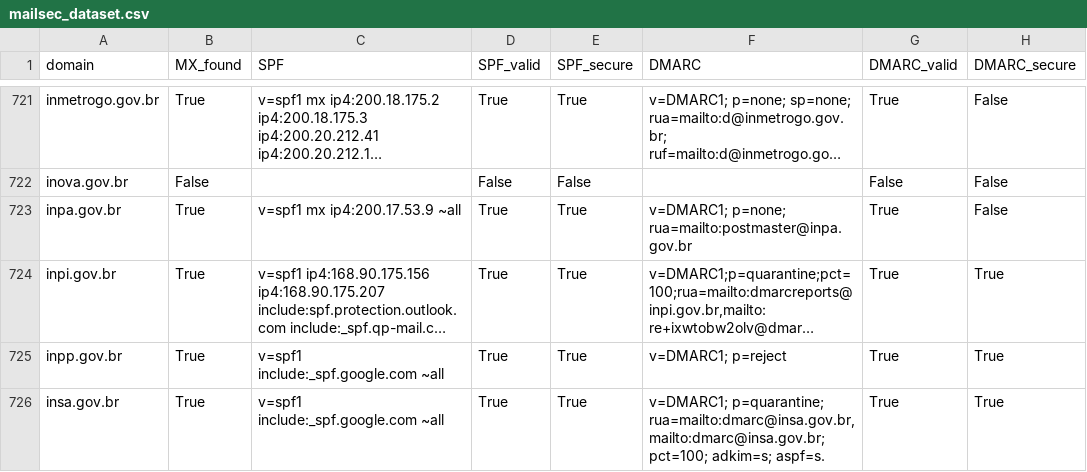
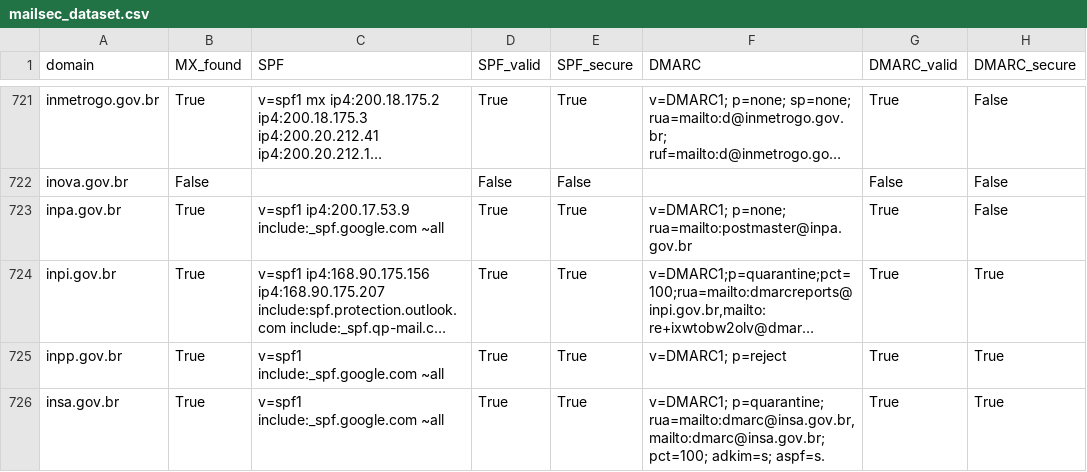
Before and after one commit to chsoares/overwatch, a CSV file: data/mailsec_dataset.csv, drawn as a sheet; only a part is shown, gaps mark what is left out; long unchanged cells end in …; the diff covers the shown part only; the diff names each change by its address in the sheet, - before the commit and + after, or states it on an @@ line.

```diff
--- a/data/mailsec_dataset.csv
+++ b/data/mailsec_dataset.csv
-C723 (SPF): v=spf1 mx ip4:200.17.53.9 ~all
+C723 (SPF): v=spf1 ip4:200.17.53.9 include:_spf.google.com ~all
```
Also changed, not shown: 32 edited cells elsewhere in this file, 1 other file.
